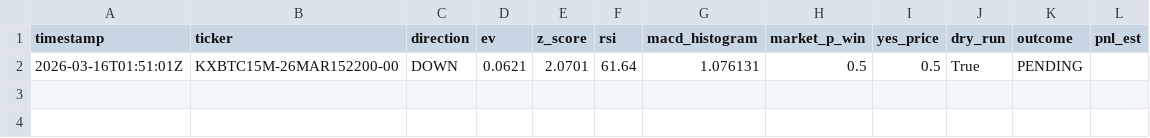
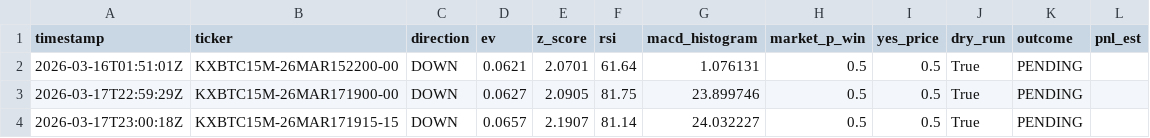
Before and after one commit to devynj4722/kquantbot, a CSV file: kalshi assistant v3/trades.csv, drawn as a sheet; the diff names each change by its address in the sheet, - before the commit and + after, or states it on an @@ line.

```diff
--- a/kalshi assistant v3/trades.csv
+++ b/kalshi assistant v3/trades.csv
+row 3: 2026-03-17T22:59:29Z | KXBTC15M-26MAR171900-00 | DOWN | 0.0627 | 2.0905 | 81.75 | 23.899746 | 0.5 | 0.5 | True | PENDING
+row 4: 2026-03-17T23:00:18Z | KXBTC15M-26MAR171915-15 | DOWN | 0.0657 | 2.1907 | 81.14 | 24.032227 | 0.5 | 0.5 | True | PENDING
```
Also changed, not shown: 6 other files.
